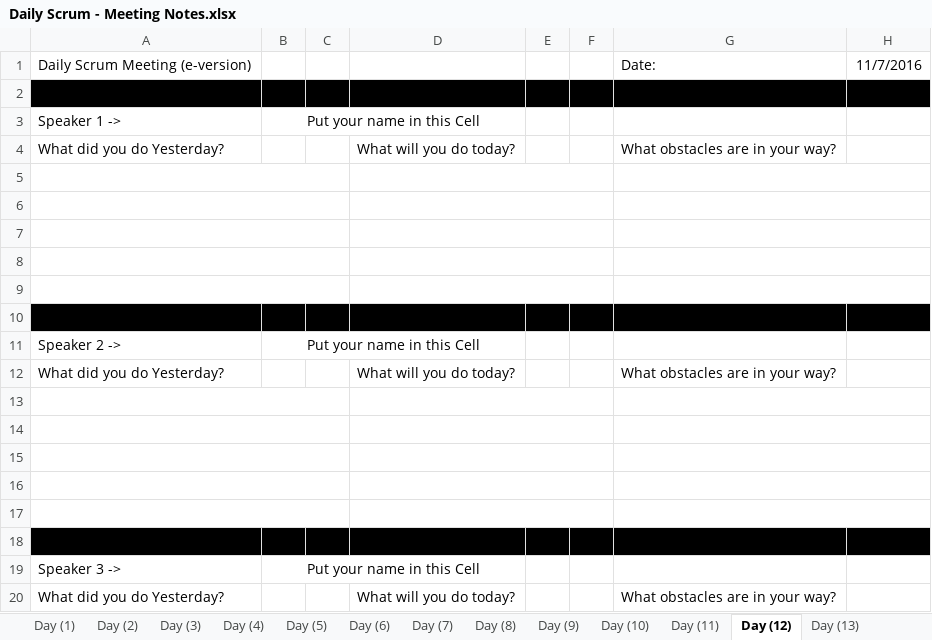
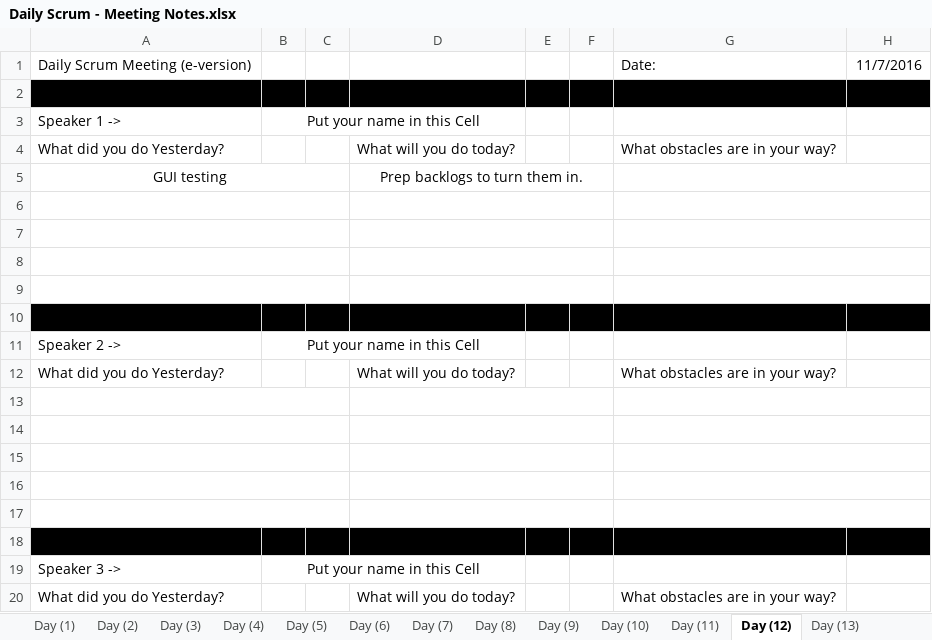
Before and after one commit to elliae01/assignment8, an Excel workbook: assignment8/src/MeetingNotes/Daily Scrum - Meeting Notes.xlsx, sheet Day (12), drawn as a sheet; values as stored, in another font and other column widths than the file's, no borders; the diff names each change by its address in the sheet, - before the commit and + after, or states it on an @@ line.

```diff
--- a/assignment8/src/MeetingNotes/Daily Scrum - Meeting Notes.xlsx (sheet Day (12))
+++ b/assignment8/src/MeetingNotes/Daily Scrum - Meeting Notes.xlsx (sheet Day (12))
-row 5: (empty)
+row 5: GUI testing |  |  | Prep backlogs to turn them in.
```
Also changed, not shown: sheet Day (11).
